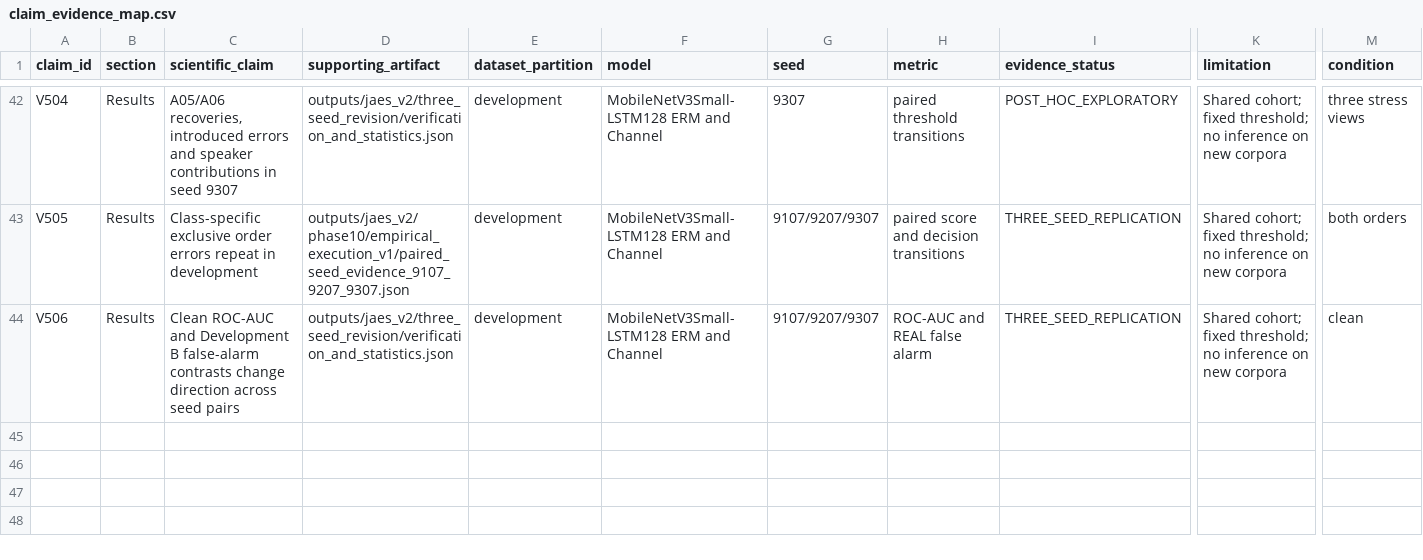
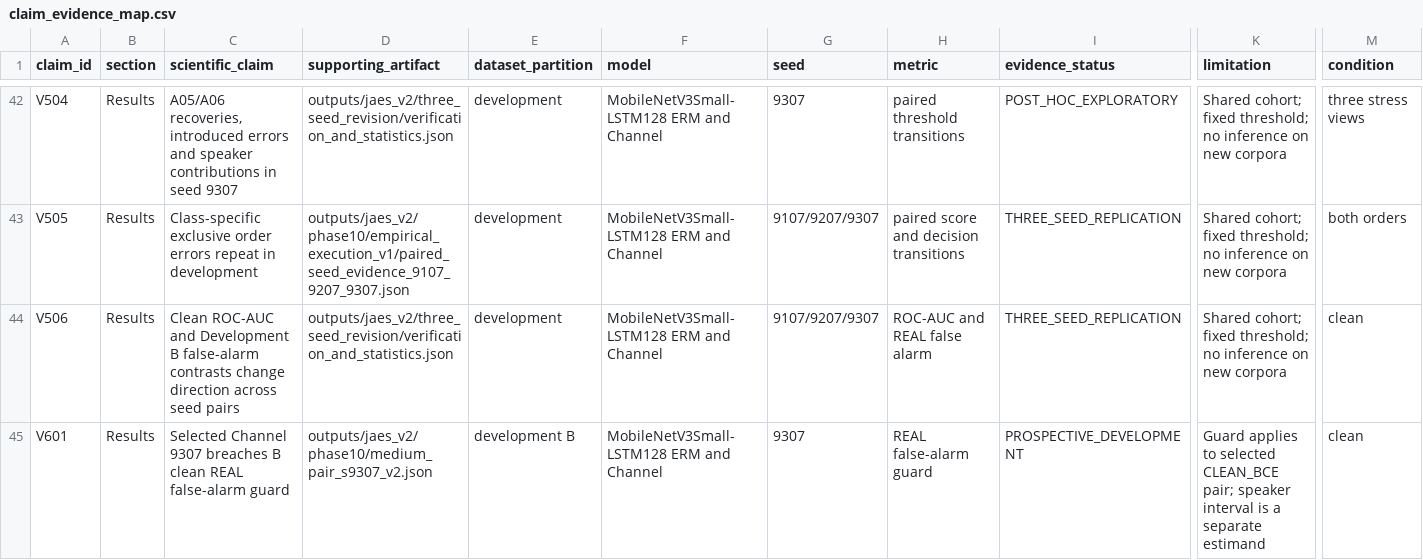
Before and after one commit to datweb07/audio-deepfake-mobilenet-lstm, a CSV file: papers/jaes_v2/jaes_manuscript/claim_evidence_map.csv, drawn as a sheet; only a part is shown, gaps mark what is left out; rows hold the shown columns only; the diff names each change by its address in the sheet, - before the commit and + after, or states it on an @@ line.

```diff
--- a/papers/jaes_v2/jaes_manuscript/claim_evidence_map.csv
+++ b/papers/jaes_v2/jaes_manuscript/claim_evidence_map.csv
+row 45: V601 | Results | Selected Channel 9307 breaches B clean REAL false-alarm guard | outputs/jaes_v2/phase10/medium_pair_s9307_v2.json | development B | MobileNetV3Small-LSTM128 ERM and Channel | 9307 | REAL false-alarm guard | PROSPECTIVE_DEVELOPMENT | Guard applies to selected CLEAN_BCE pair; speaker interval is a separate estimand | clean
```
Also changed, not shown: 22 other files.
